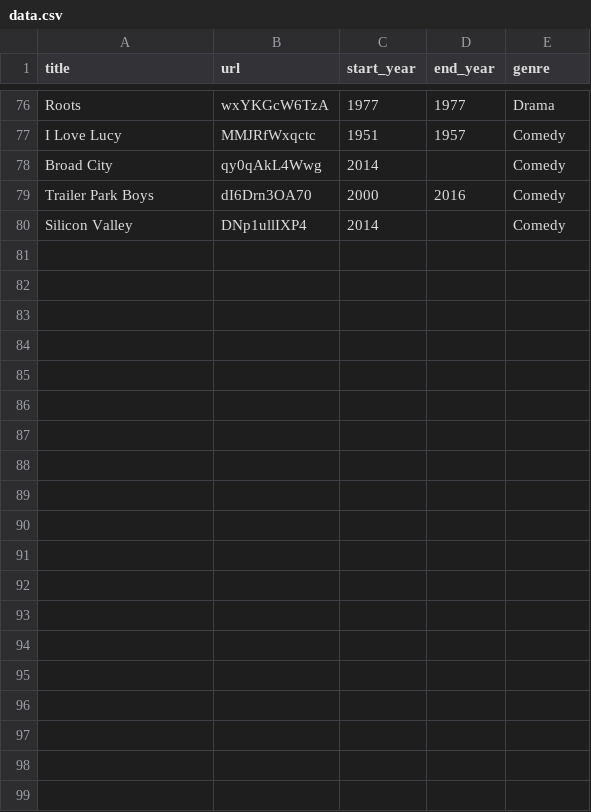
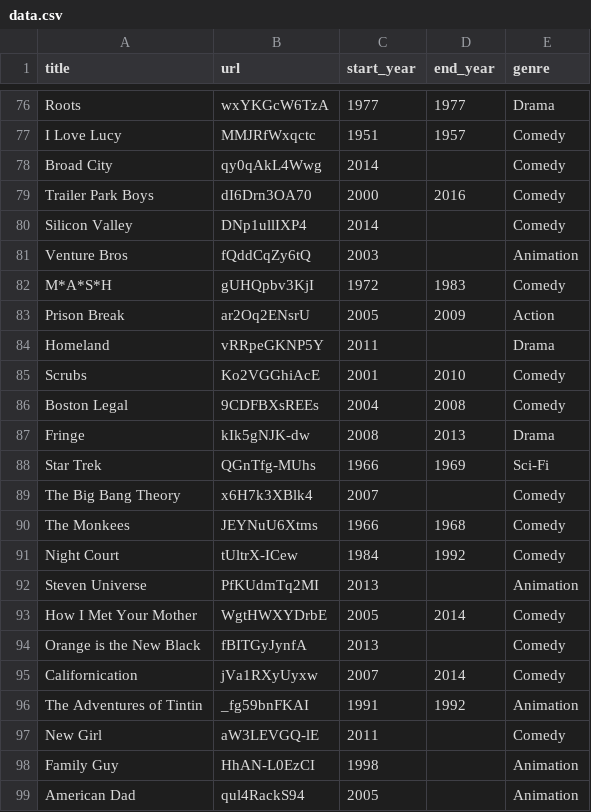
Before and after one commit to latter-jacob/couch_potatoes, a CSV file: data.csv, drawn as a sheet; only a part is shown, gaps mark what is left out; the diff covers the shown part only; the diff names each change by its address in the sheet, - before the commit and + after, or states it on an @@ line.

Commit message:
Major seed file additions

```diff
--- a/data.csv
+++ b/data.csv
+row 81: Venture Bros | fQddCqZy6tQ | 2003 |  | Animation
+row 82: M*A*S*H | gUHQpbv3KjI | 1972 | 1983 | Comedy
+row 83: Prison Break | ar2Oq2ENsrU | 2005 | 2009 | Action
+row 84: Homeland | vRRpeGKNP5Y | 2011 |  | Drama
+row 85: Scrubs | Ko2VGGhiAcE | 2001 | 2010 | Comedy
+row 86: Boston Legal | 9CDFBXsREEs | 2004 | 2008 | Comedy
+row 87: Fringe | kIk5gNJK-dw | 2008 | 2013 | Drama
+row 88: Star Trek | QGnTfg-MUhs | 1966 | 1969 | Sci-Fi
+row 89: The Big Bang Theory | x6H7k3XBlk4 | 2007 |  | Comedy
+row 90: The Monkees | JEYNuU6Xtms | 1966 | 1968 | Comedy
+row 91: Night Court | tUltrX-ICew | 1984 | 1992 | Comedy
+row 92: Steven Universe | PfKUdmTq2MI | 2013 |  | Animation
+row 93: How I Met Your Mother | WgtHWXYDrbE | 2005 | 2014 | Comedy
+row 94: Orange is the New Black | fBITGyJynfA | 2013 |  | Comedy
+row 95: Californication | jVa1RXyUyxw | 2007 | 2014 | Comedy
+row 96: The Adventures of Tintin | _fg59bnFKAI | 1991 | 1992 | Animation
+row 97: New Girl | aW3LEVGQ-lE | 2011 |  | Comedy
+row 98: Family Guy | HhAN-L0EzCI | 1998 |  | Animation
+row 99: American Dad | qul4RackS94 | 2005 |  | Animation
```
Also changed, not shown: 10 added rows and 1 edited cell elsewhere in this file.
